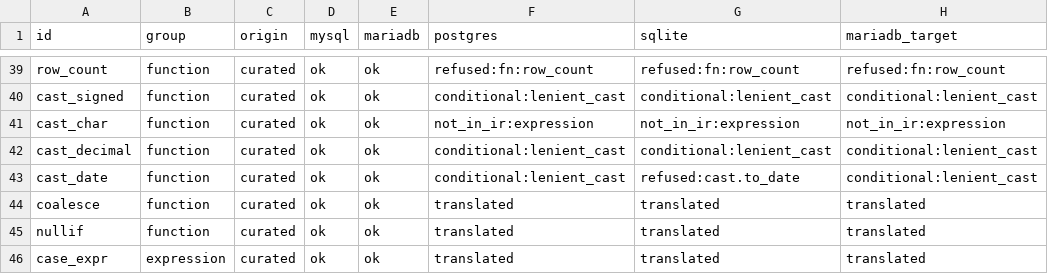
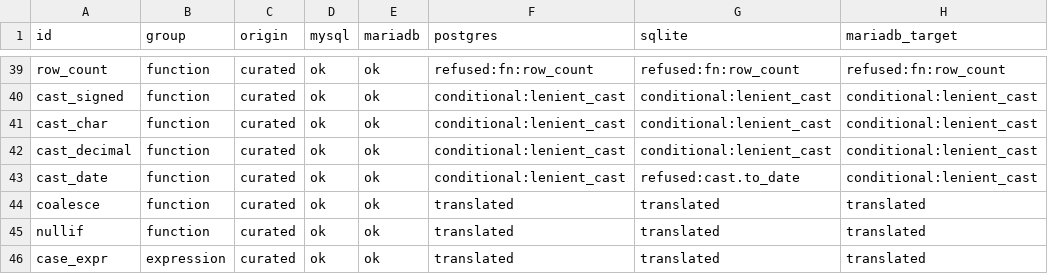
Before and after one commit to ThinkersJournal/unisql, a TSV file: crates/unisql-differential/corpus/mysql/expected.tsv, drawn as a sheet; only a part is shown, gaps mark what is left out.

```diff
--- a/crates/unisql-differential/corpus/mysql/expected.tsv
+++ b/crates/unisql-differential/corpus/mysql/expected.tsv
@@ -40,3 +40,3 @@ row_count	function	curated	ok	ok	refused:fn:row_count	refused:fn:row_count	refus
 cast_signed	function	curated	ok	ok	conditional:lenient_cast	conditional:lenient_cast	conditional:lenient_cast
-cast_char	function	curated	ok	ok	not_in_ir:expression	not_in_ir:expression	not_in_ir:expression
+cast_char	function	curated	ok	ok	conditional:lenient_cast	conditional:lenient_cast	conditional:lenient_cast
 cast_decimal	function	curated	ok	ok	conditional:lenient_cast	conditional:lenient_cast	conditional:lenient_cast
```
Also changed, not shown: 11 other files.
